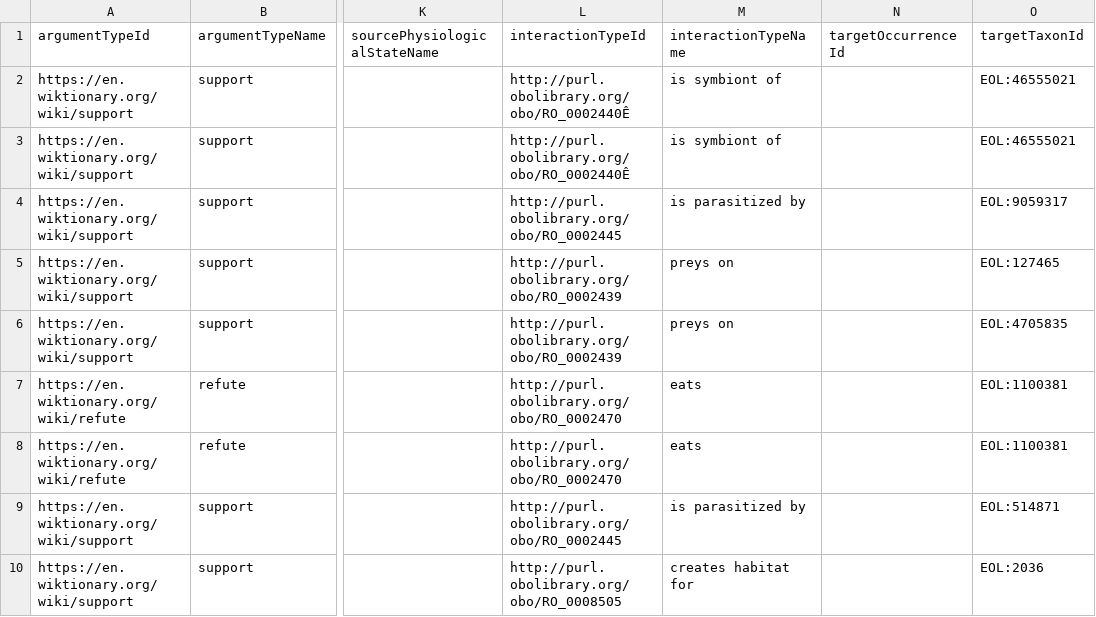
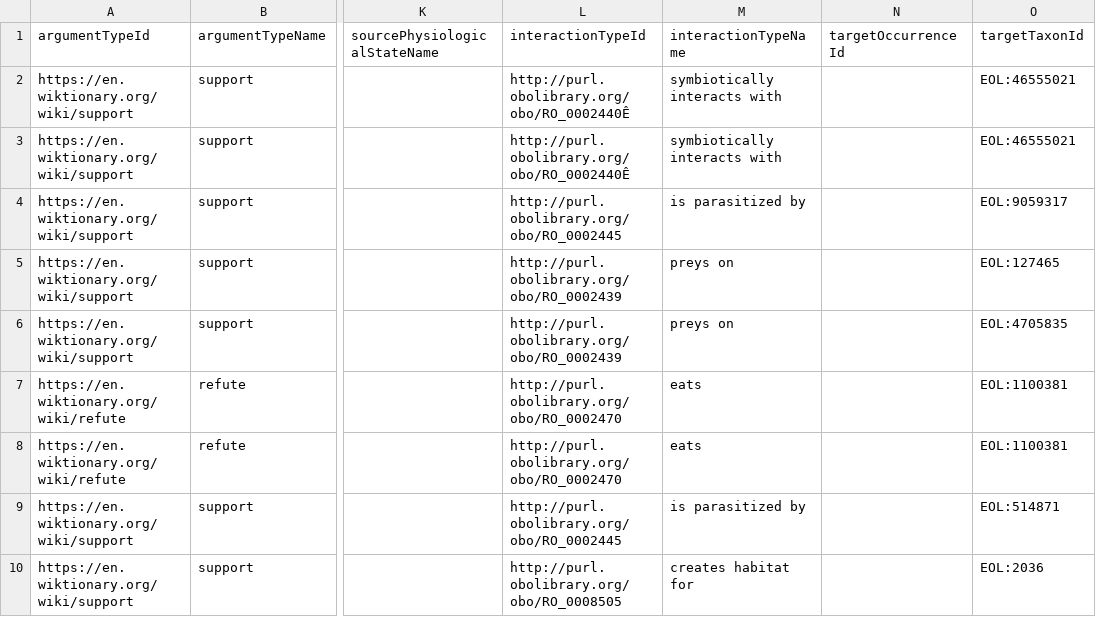
Before and after one commit to arw36/EcoPics_Interactions, a TSV file: interactions.tsv, drawn as a sheet; only a part is shown, gaps mark what is left out; the diff names each change by its address in the sheet, - before the commit and + after, or states it on an @@ line.

Commit message:
correct symbiont interaction

```diff
--- a/interactions.tsv
+++ b/interactions.tsv
-M2:M3 (interactionTypeName): is symbiont of
+M2:M3 (interactionTypeName): symbiotically interacts with
```
